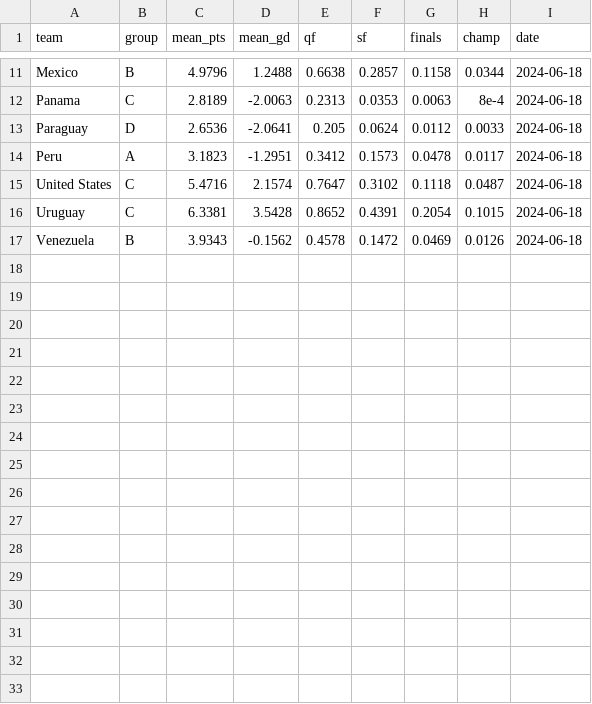
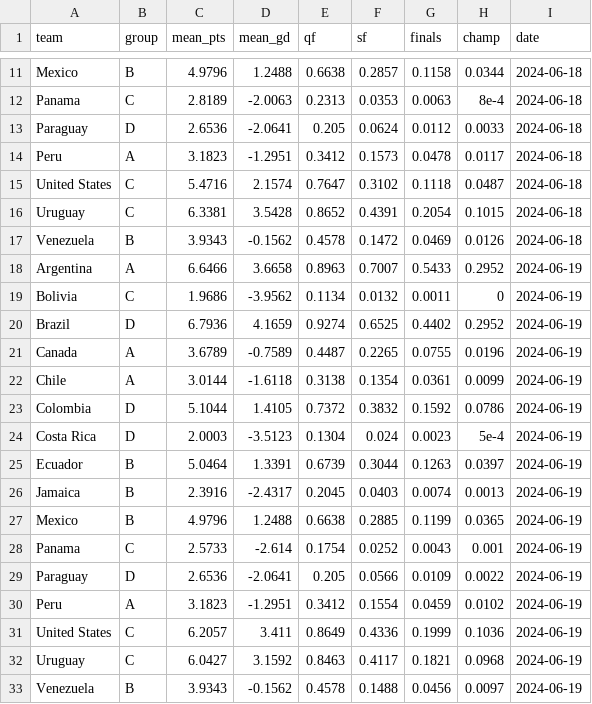
Before and after one commit to lbenz730/intl_soccer_2024, a CSV file: predictions/copa_history.csv, drawn as a sheet; only a part is shown, gaps mark what is left out; the diff names each change by its address in the sheet, - before the commit and + after, or states it on an @@ line.

Commit message:
fix HA typo

```diff
--- a/predictions/copa_history.csv
+++ b/predictions/copa_history.csv
+row 18: Argentina | A | 6.6466 | 3.6658 | 0.8963 | 0.7007 | 0.5433 | 0.2952 | 2024-06-19
+row 19: Bolivia | C | 1.9686 | -3.9562 | 0.1134 | 0.0132 | 0.0011 | 0 | 2024-06-19
+row 20: Brazil | D | 6.7936 | 4.1659 | 0.9274 | 0.6525 | 0.4402 | 0.2952 | 2024-06-19
+row 21: Canada | A | 3.6789 | -0.7589 | 0.4487 | 0.2265 | 0.0755 | 0.0196 | 2024-06-19
+row 22: Chile | A | 3.0144 | -1.6118 | 0.3138 | 0.1354 | 0.0361 | 0.0099 | 2024-06-19
+row 23: Colombia | D | 5.1044 | 1.4105 | 0.7372 | 0.3832 | 0.1592 | 0.0786 | 2024-06-19
+row 24: Costa Rica | D | 2.0003 | -3.5123 | 0.1304 | 0.024 | 0.0023 | 5e-4 | 2024-06-19
+row 25: Ecuador | B | 5.0464 | 1.3391 | 0.6739 | 0.3044 | 0.1263 | 0.0397 | 2024-06-19
+row 26: Jamaica | B | 2.3916 | -2.4317 | 0.2045 | 0.0403 | 0.0074 | 0.0013 | 2024-06-19
+row 27: Mexico | B | 4.9796 | 1.2488 | 0.6638 | 0.2885 | 0.1199 | 0.0365 | 2024-06-19
+row 28: Panama | C | 2.5733 | -2.614 | 0.1754 | 0.0252 | 0.0043 | 0.001 | 2024-06-19
+row 29: Paraguay | D | 2.6536 | -2.0641 | 0.205 | 0.0566 | 0.0109 | 0.0022 | 2024-06-19
+row 30: Peru | A | 3.1823 | -1.2951 | 0.3412 | 0.1554 | 0.0459 | 0.0102 | 2024-06-19
+row 31: United States | C | 6.2057 | 3.411 | 0.8649 | 0.4336 | 0.1999 | 0.1036 | 2024-06-19
+row 32: Uruguay | C | 6.0427 | 3.1592 | 0.8463 | 0.4117 | 0.1821 | 0.0968 | 2024-06-19
+row 33: Venezuela | B | 3.9343 | -0.1562 | 0.4578 | 0.1488 | 0.0456 | 0.0097 | 2024-06-19
```
Also changed, not shown: predictions/copa_sim_results.csv, predictions/euro_history.csv, 16 other files.
